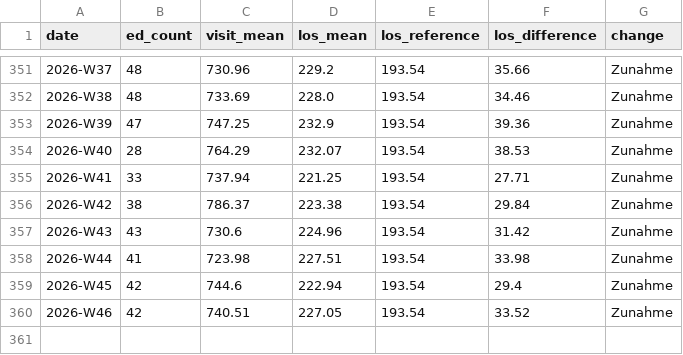
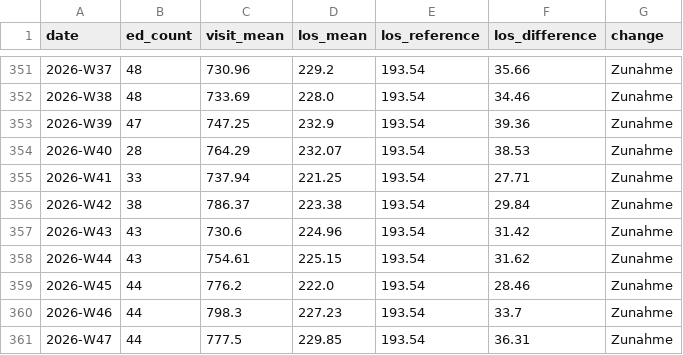
Before and after one commit to robert-koch-institut/AKTIN_Daten_zur_Aufenthaltsdauer_in_Notaufnahmen, a CSV file: Notaufnahme_Aufenthaltsdauer.csv, drawn as a sheet; only a part is shown, gaps mark what is left out.

```diff
--- a/Notaufnahme_Aufenthaltsdauer.csv
+++ b/Notaufnahme_Aufenthaltsdauer.csv
@@ -357,4 +357,5 @@ date,ed_count,visit_mean,los_mean,los_reference,los_difference,change
 2026-W43,43,730.6,224.96,193.54,31.42,Zunahme
-2026-W44,41,723.98,227.51,193.54,33.98,Zunahme
-2026-W45,42,744.6,222.94,193.54,29.4,Zunahme
-2026-W46,42,740.51,227.05,193.54,33.52,Zunahme
+2026-W44,43,754.61,225.15,193.54,31.62,Zunahme
+2026-W45,44,776.2,222.0,193.54,28.46,Zunahme
+2026-W46,44,798.3,227.23,193.54,33.7,Zunahme
+2026-W47,44,777.5,229.85,193.54,36.31,Zunahme
```
Also changed, not shown: 9 other files.
